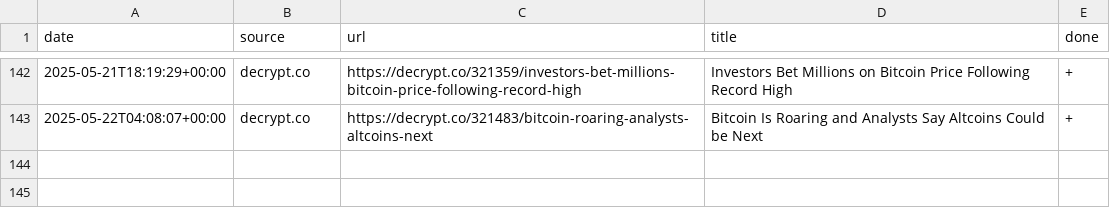
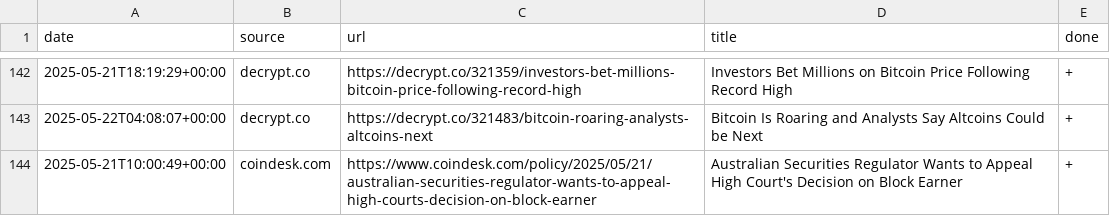
Before and after one commit to konashevich/ozcryptonews, a CSV file: articles.csv, drawn as a sheet; only a part is shown, gaps mark what is left out.

Commit message:
Update articles.csv

```diff
--- a/articles.csv
+++ b/articles.csv
@@ -143 +143,2 @@ date,source,url,title,done
 2025-05-22T04:08:07+00:00,decrypt.co,https://decrypt.co/321483/bitcoin-roaring-analysts-altcoins-next,Bitcoin Is Roaring and Analysts Say Altcoins Could be Next,+
+2025-05-21T10:00:49+00:00,coindesk.com,https://www.coindesk.com/policy/2025/05/21/australian-securities-regulator-wants-to-appeal-high-courts-decision-on-block-earner,Australian Securities Regulator Wants to Appeal High Court's Decision on Block Earner,+
```
